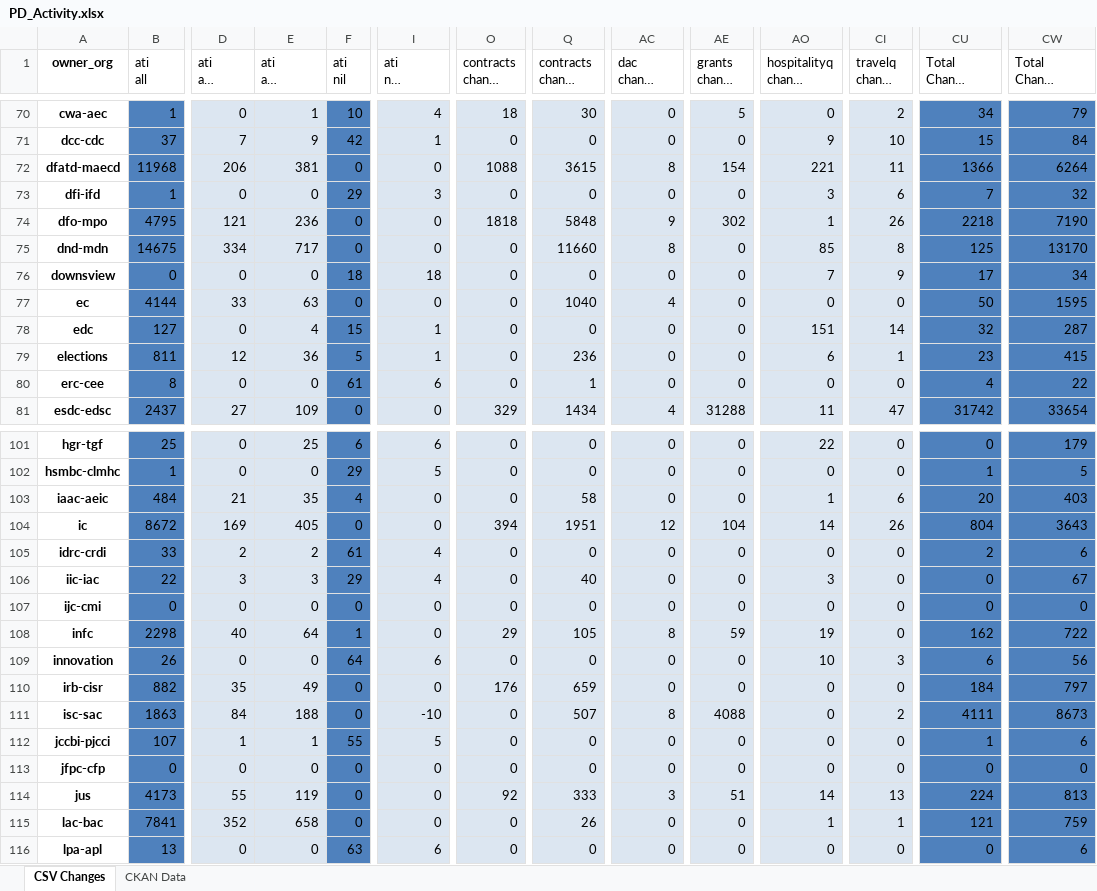
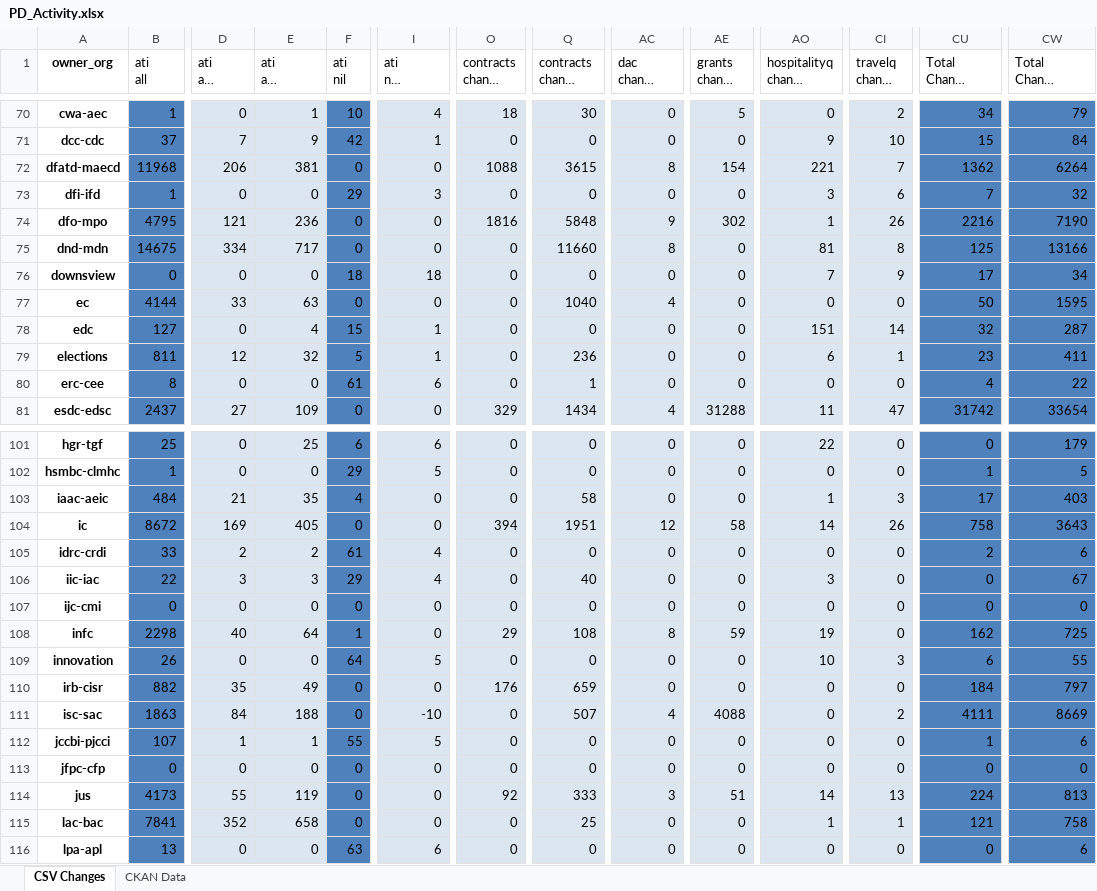
Before and after one commit to open-data/analytics-corporate-reporting, an Excel workbook: PD_CHANGES_RPT/PD_Activity.xlsx, sheet CSV Changes, drawn as a sheet; only a part is shown, gaps mark what is left out; long unchanged cells end in …; values as stored, in another font and other column widths than the file's, no borders; the diff covers the shown part only; the diff names each change by its address in the sheet, - before the commit and + after, or states it on an @@ line.

```diff
--- a/PD_CHANGES_RPT/PD_Activity.xlsx (sheet CSV Changes)
+++ b/PD_CHANGES_RPT/PD_Activity.xlsx (sheet CSV Changes)
-CI72 (travelq change 30-days): 11
+CI72 (travelq change 30-days): 7
-CU72 (Total Change 30-days): 1366
+CU72 (Total Change 30-days): 1362
-O74 (contracts change 30-days): 1818
+O74 (contracts change 30-days): 1816
-CU74 (Total Change 30-days): 2218
+CU74 (Total Change 30-days): 2216
-AO75 (hospitalityq change 6-months): 85
+AO75 (hospitalityq change 6-months): 81
-CW75 (Total Change 6-months): 13170
+CW75 (Total Change 6-months): 13166
-E79 (ati all change 6-months): 36
+E79 (ati all change 6-months): 32
-CW79 (Total Change 6-months): 415
+CW79 (Total Change 6-months): 411
-CI103 (travelq change 30-days): 6
+CI103 (travelq change 30-days): 3
-CU103 (Total Change 30-days): 20
+CU103 (Total Change 30-days): 17
-AE104 (grants change 30-days): 104
+AE104 (grants change 30-days): 58
-CU104 (Total Change 30-days): 804
+CU104 (Total Change 30-days): 758
-Q108 (contracts change 6-months): 105
+Q108 (contracts change 6-months): 108
-CW108 (Total Change 6-months): 722
+CW108 (Total Change 6-months): 725
-I109 (ati nil change 6-months): 6
+I109 (ati nil change 6-months): 5
-CW109 (Total Change 6-months): 56
+CW109 (Total Change 6-months): 55
-AC111 (dac change 6-months): 8
+AC111 (dac change 6-months): 4
-CW111 (Total Change 6-months): 8673
+CW111 (Total Change 6-months): 8669
-Q115 (contracts change 6-months): 26
+Q115 (contracts change 6-months): 25
-CW115 (Total Change 6-months): 759
+CW115 (Total Change 6-months): 758
```
Also changed, not shown: 46 edited cells elsewhere in this sheet, 1 other file.
